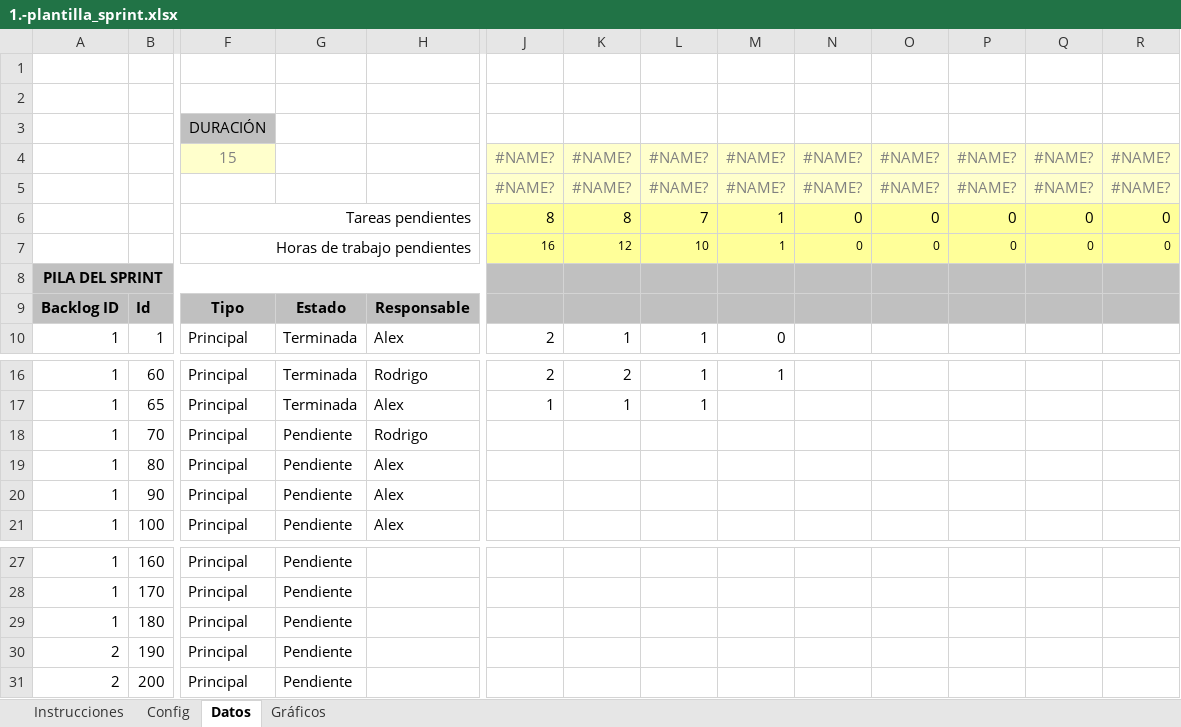
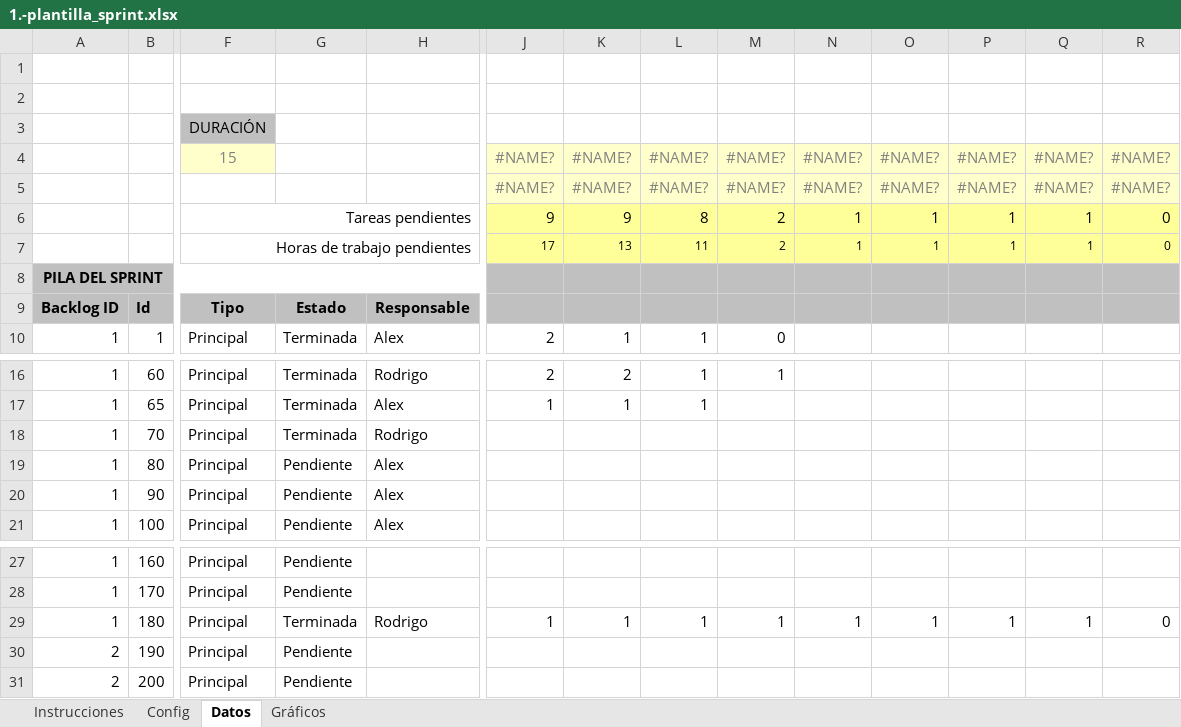
Before and after one commit to Zelechos/Torneos-de-Tenis-de-Mesa-basado-en-llaves, an Excel workbook: docs/1.-plantilla_sprint.xlsx, sheet Datos, drawn as a sheet; only a part is shown, gaps mark what is left out; values as stored, in another font and other column widths than the file's, no borders; charts and pictures and conditional formats not drawn; the diff names each change by its address in the sheet, - before the commit and + after, or states it on an @@ line.

```diff
--- a/docs/1.-plantilla_sprint.xlsx (sheet Datos)
+++ b/docs/1.-plantilla_sprint.xlsx (sheet Datos)
-J6: 8
+J6: 9
-K6: 8
+K6: 9
-L6: 7
+L6: 8
-M6:M7: 1
+M6:M7: 2
-N6:N7: 0
+N6:N7: 1
-O6:O7: 0
+O6:O7: 1
-P6:P7: 0
+P6:P7: 1
-Q6:Q7: 0
+Q6:Q7: 1
-J7: 16
+J7: 17
-K7: 12
+K7: 13
-L7: 10
+L7: 11
-G18: Pendiente
+G18: Terminada
-G29: Pendiente
+G29: Terminada
-H29: (empty)
+H29: Rodrigo
-J29: (empty)
+J29: 1
-K29: (empty)
+K29: 1
-L29: (empty)
+L29: 1
-M29: (empty)
+M29: 1
-N29: (empty)
+N29: 1
-O29: (empty)
+O29: 1
-P29: (empty)
+P29: 1
-Q29: (empty)
+Q29: 1
-R29: (empty)
+R29: 0
```
Also changed, not shown: sheet Gráficos, charts or pictures, 10 other files.
